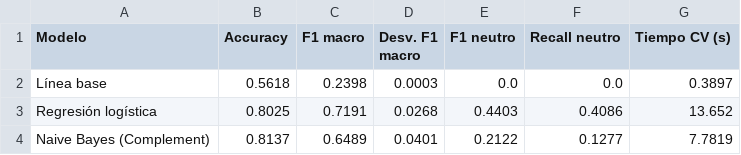
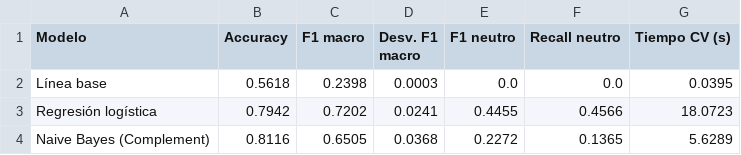
Before and after one commit to Elizadev21/Parcial1-Topicos, a CSV file: artefactos/tabla_comparativa_modelos.csv, drawn as a sheet.

```diff
--- a/artefactos/tabla_comparativa_modelos.csv
+++ b/artefactos/tabla_comparativa_modelos.csv
@@ -1,4 +1,4 @@
 Modelo,Accuracy,F1 macro,Desv. F1 macro,F1 neutro,Recall neutro,Tiempo CV (s)
-Línea base,0.5618,0.2398,0.0003,0.0,0.0,0.3897
-Regresión logística,0.8025,0.7191,0.0268,0.4403,0.4086,13.652
-Naive Bayes (Complement),0.8137,0.6489,0.0401,0.2122,0.1277,7.7819
+Línea base,0.5618,0.2398,0.0003,0.0,0.0,0.0395
+Regresión logística,0.7942,0.7202,0.0241,0.4455,0.4566,18.0723
+Naive Bayes (Complement),0.8116,0.6505,0.0368,0.2272,0.1365,5.6289
```
Also changed, not shown: 48 other files.
